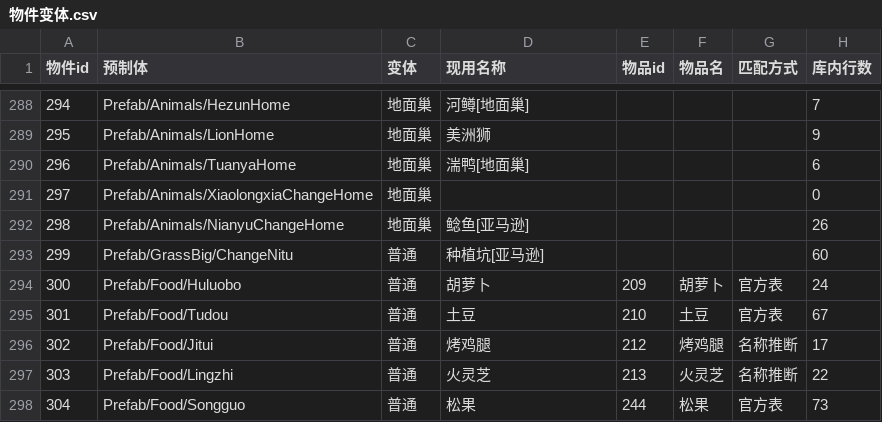
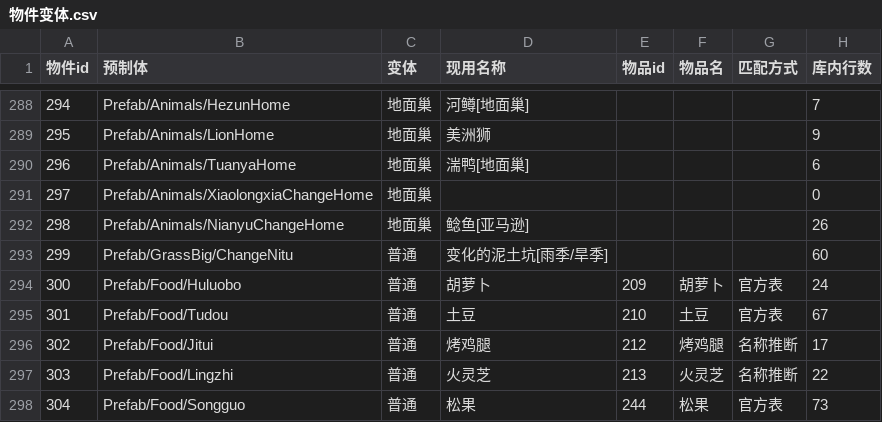
Before and after one commit to xueyuanxueke/aehy-wuping, a CSV file: data/物件变体.csv, drawn as a sheet; only a part is shown, gaps mark what is left out.

Commit message:
修正 299 名称：「种植坑[亚马逊]」→「变化的泥土坑[雨季/旱季]」
- 预制体 Prefab/GrassBig/ChangeNitu 证实是"变化泥土"，随雨季/旱季切换形态，不是种植坑
- 该物件只出现在图14 亚马逊（33 处）与图15 纳米比亚（27 处），旧名带 [亚马逊] 属误标
- 英文名/预制体列保持不变（ChangeNitu / Prefab/GrassBig/ChangeNitu），同步重生成 物件变体.csv

```diff
--- a/data/物件变体.csv
+++ b/data/物件变体.csv
@@ -292,3 +292,3 @@
 298,Prefab/Animals/NianyuChangeHome,地面巢,鲶鱼[亚马逊],,,,26
-299,Prefab/GrassBig/ChangeNitu,普通,种植坑[亚马逊],,,,60
+299,Prefab/GrassBig/ChangeNitu,普通,变化的泥土坑[雨季/旱季],,,,60
 300,Prefab/Food/Huluobo,普通,胡萝卜,209,胡萝卜,官方表,24
```
Also changed, not shown: data/物资映射.csv.
